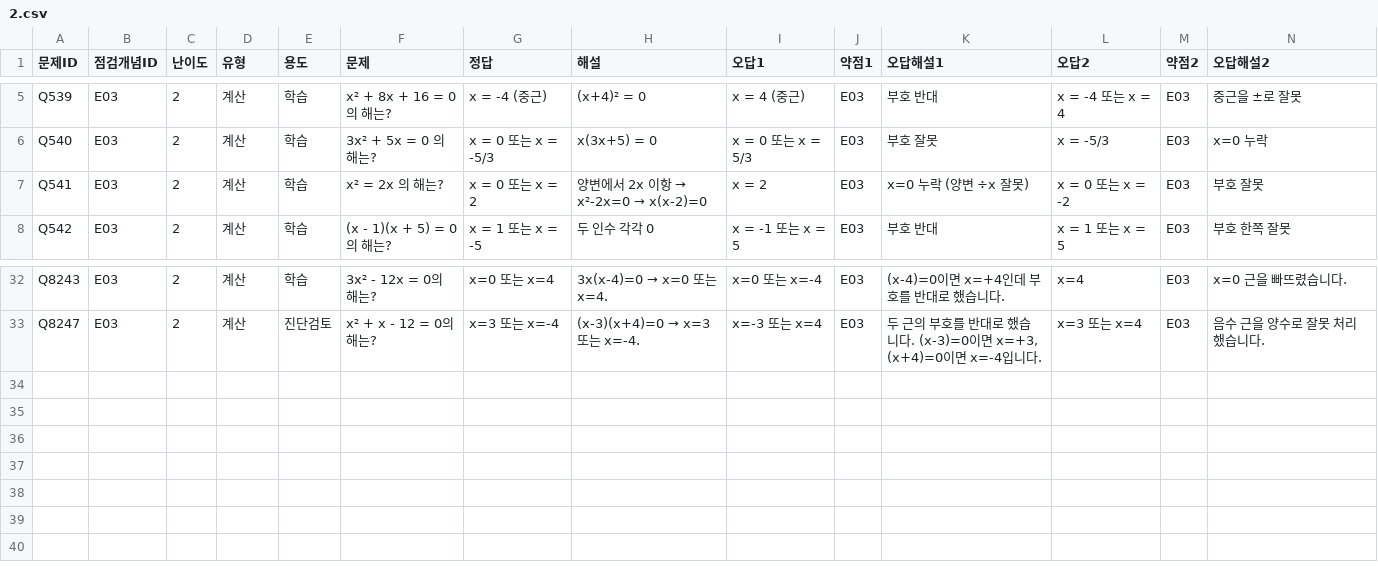
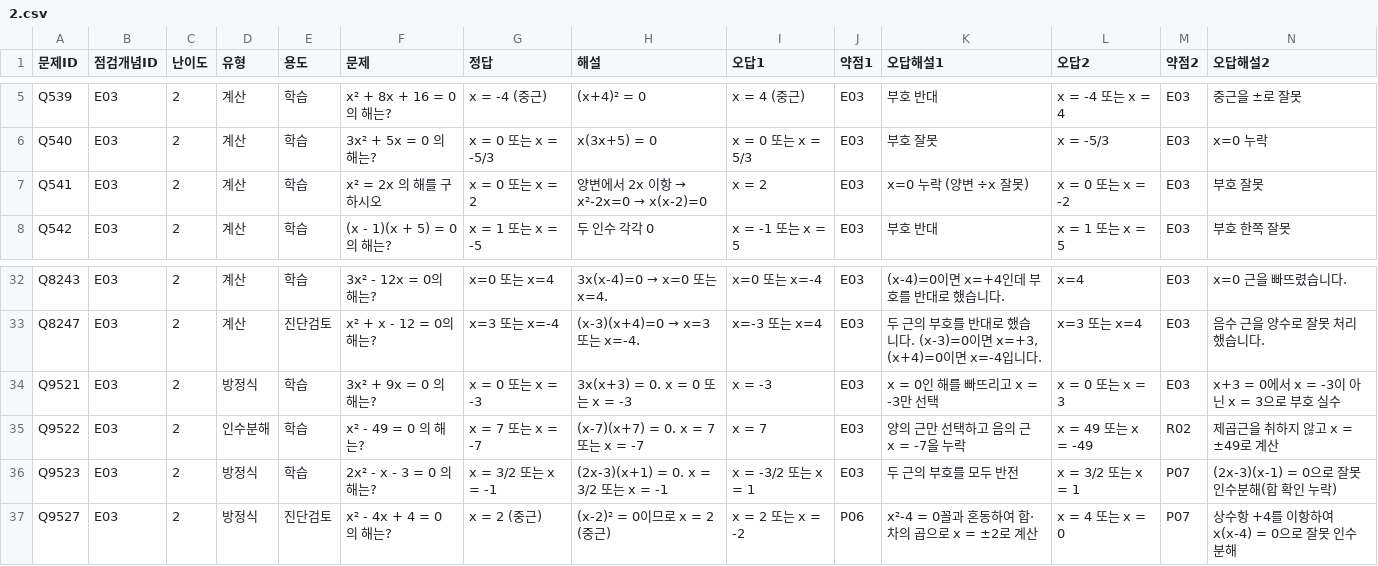
Before and after one commit to wataryu00-boop/math-diagnostic, a CSV file: problems/E03/2.csv, drawn as a sheet; only a part is shown, gaps mark what is left out; rows hold the shown columns only; the diff names each change by its address in the sheet, - before the commit and + after, or states it on an @@ line.

```diff
--- a/problems/E03/2.csv
+++ b/problems/E03/2.csv
-F7 (문제): x² = 2x 의 해는?
+F7 (문제): x² = 2x 의 해를 구하시오
+row 34: Q9521 | E03 | 2 | 방정식 | 학습 | 3x² + 9x = 0 의 해는? | x = 0 또는 x = -3 | 3x(x+3) = 0. x = 0 또는 x = -3 | x = -3 | E03 | x = 0인 해를 빠뜨리고 x = -3만 선택 | x = 0 또는 x = 3 | E03 | x+3 = 0에서 x = -3이 아닌 x = 3으로 부호 실수
+row 35: Q9522 | E03 | 2 | 인수분해 | 학습 | x² - 49 = 0 의 해는? | x = 7 또는 x = -7 | (x-7)(x+7) = 0. x = 7 또는 x = -7 | x = 7 | E03 | 양의 근만 선택하고 음의 근 x = -7을 누락 | x = 49 또는 x = -49 | R02 | 제곱근을 취하지 않고 x = ±49로 계산
+row 36: Q9523 | E03 | 2 | 방정식 | 학습 | 2x² - x - 3 = 0 의 해는? | x = 3/2 또는 x = -1 | (2x-3)(x+1) = 0. x = 3/2 또는 x = -1 | x = -3/2 또는 x = 1 | E03 | 두 근의 부호를 모두 반전 | x = 3/2 또는 x = 1 | P07 | (2x-3)(x-1) = 0으로 잘못 인수분해(합 확인 누락)
+row 37: Q9527 | E03 | 2 | 방정식 | 진단검토 | x² - 4x + 4 = 0 의 해는? | x = 2 (중근) | (x-2)² = 0이므로 x = 2 (중근) | x = 2 또는 x = -2 | P06 | x²-4 = 0꼴과 혼동하여 합·차의 곱으로 x = ±2로 계산 | x = 4 또는 x = 0 | P07 | 상수항 +4를 이항하여 x(x-4) = 0으로 잘못 인수분해
```
Also changed, not shown: problems/E03/1.csv, problems/E03/3.csv.
